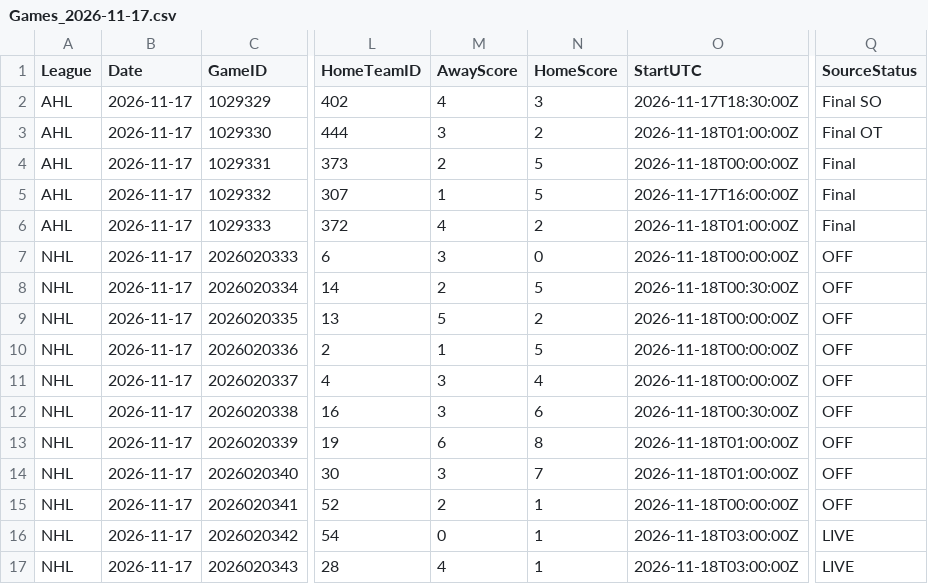
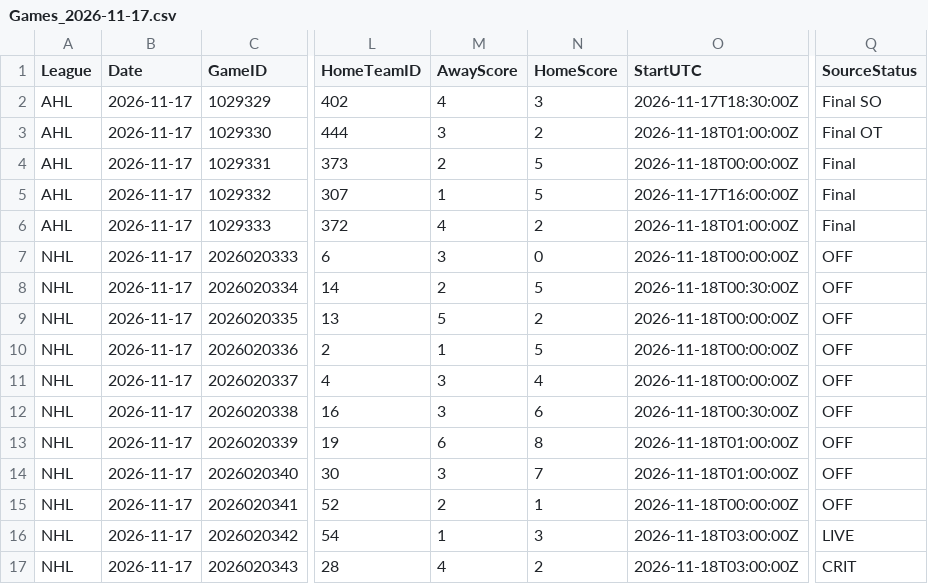
Before and after one commit to skaterbosse/hockey, a CSV file: statsByDate/data/games/Games_2026-11-17.csv, drawn as a sheet; only a part is shown, gaps mark what is left out; the diff names each change by its address in the sheet, - before the commit and + after, or states it on an @@ line.

```diff
--- a/statsByDate/data/games/Games_2026-11-17.csv
+++ b/statsByDate/data/games/Games_2026-11-17.csv
-M16 (AwayScore): 0
+M16 (AwayScore): 1
-N16 (HomeScore): 1
+N16 (HomeScore): 3
-N17 (HomeScore): 1
+N17 (HomeScore): 2
-Q17 (SourceStatus): LIVE
+Q17 (SourceStatus): CRIT
```
Also changed, not shown: statsByDate/data/playerstats/Goals_2026-11-17.csv, statsByDate/data/playerstats/PlayerStats_2026-11-17.csv, 7 other files.
